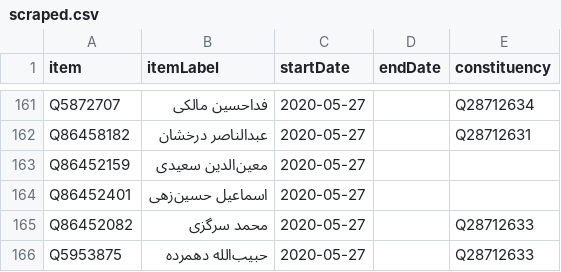
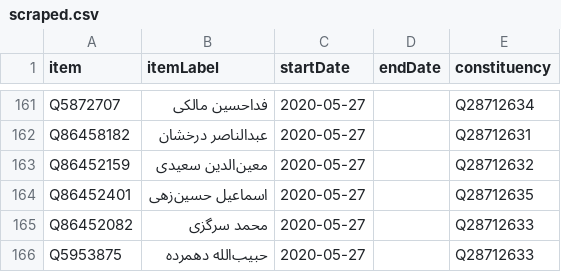
Before and after one commit to every-politician-scrapers/iran-ministers, a CSV file: sources/assembly-11/scraped.csv, drawn as a sheet; only a part is shown, gaps mark what is left out.

Commit message:
Compare external sources to Wikidata

```diff
--- a/sources/assembly-11/scraped.csv
+++ b/sources/assembly-11/scraped.csv
@@ -162,4 +162,4 @@ Q5872707,فداحسین مالکی ,2020-05-27,,Q28712634
 Q86458182,عبدالناصر درخشان ,2020-05-27,,Q28712631
-Q86452159,معین‌الدین سعیدی ,2020-05-27,,""
-Q86452401,اسماعیل حسین‌زهی,2020-05-27,,""
+Q86452159,معین‌الدین سعیدی ,2020-05-27,,Q28712632
+Q86452401,اسماعیل حسین‌زهی,2020-05-27,,Q28712635
 Q86452082,محمد سرگزی ,2020-05-27,,Q28712633
```
